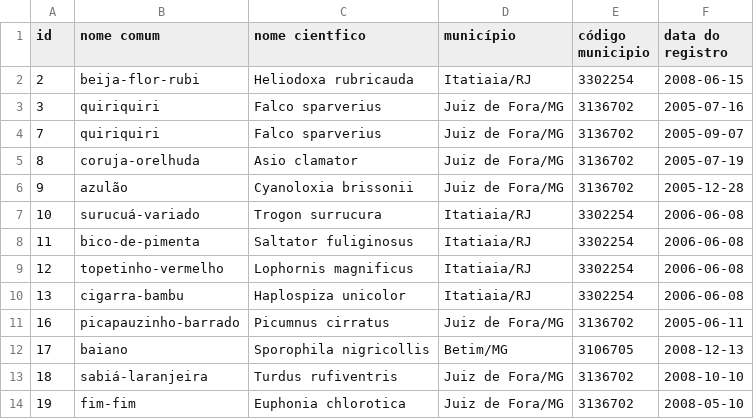
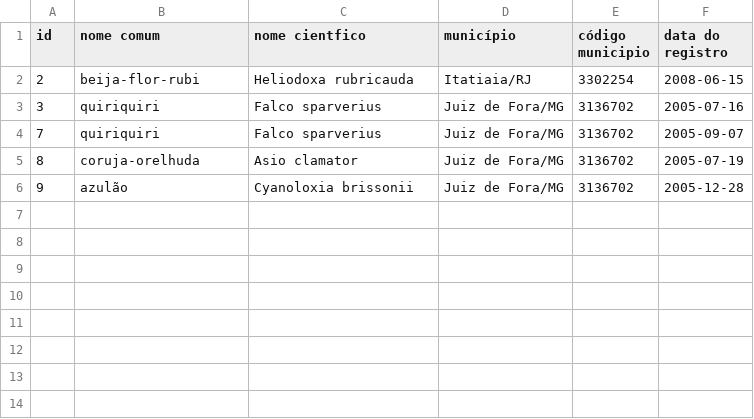
Before and after one commit to fferreir/wikiaves, a CSV file: dados.csv, drawn as a sheet; the diff names each change by its address in the sheet, - before the commit and + after, or states it on an @@ line.

```diff
--- a/dados.csv
+++ b/dados.csv
-row 7: 10 | surucuá-variado | Trogon surrucura | Itatiaia/RJ | 3302254 | 2006-06-08
-row 8: 11 | bico-de-pimenta | Saltator fuliginosus | Itatiaia/RJ | 3302254 | 2006-06-08
-row 9: 12 | topetinho-vermelho | Lophornis magnificus | Itatiaia/RJ | 3302254 | 2006-06-08
-row 10: 13 | cigarra-bambu | Haplospiza unicolor | Itatiaia/RJ | 3302254 | 2006-06-08
-row 11: 16 | picapauzinho-barrado | Picumnus cirratus | Juiz de Fora/MG | 3136702 | 2005-06-11
-row 12: 17 | baiano | Sporophila nigricollis | Betim/MG | 3106705 | 2008-12-13
-row 13: 18 | sabiá-laranjeira | Turdus rufiventris | Juiz de Fora/MG | 3136702 | 2008-10-10
-row 14: 19 | fim-fim | Euphonia chlorotica | Juiz de Fora/MG | 3136702 | 2008-05-10
```
Also changed, not shown: 1 other file.
